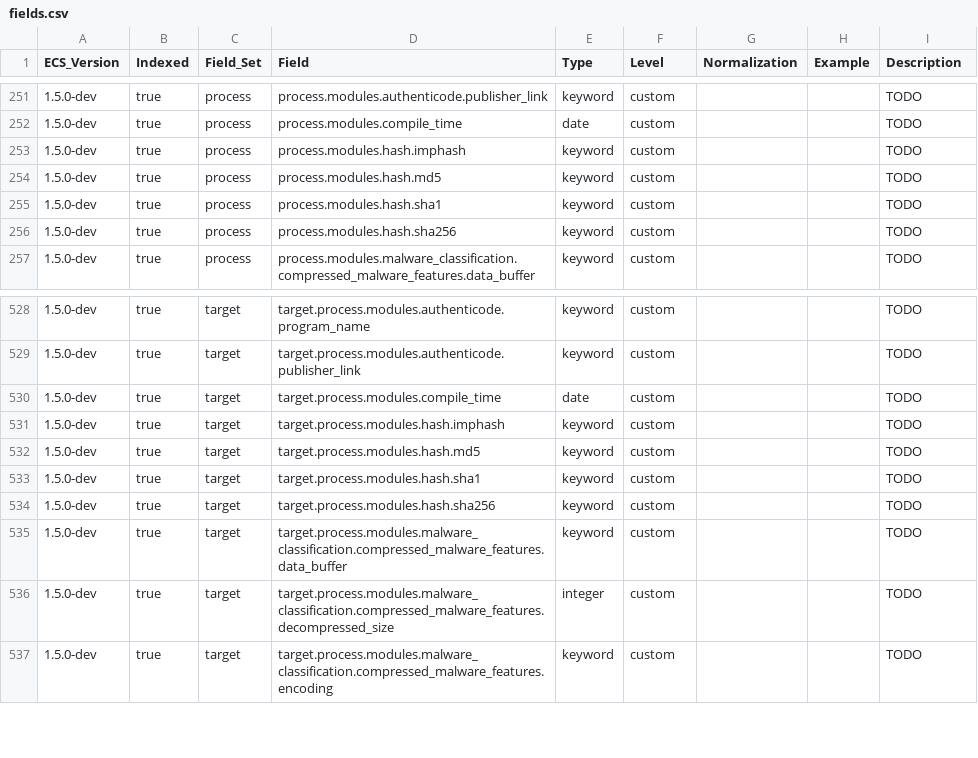
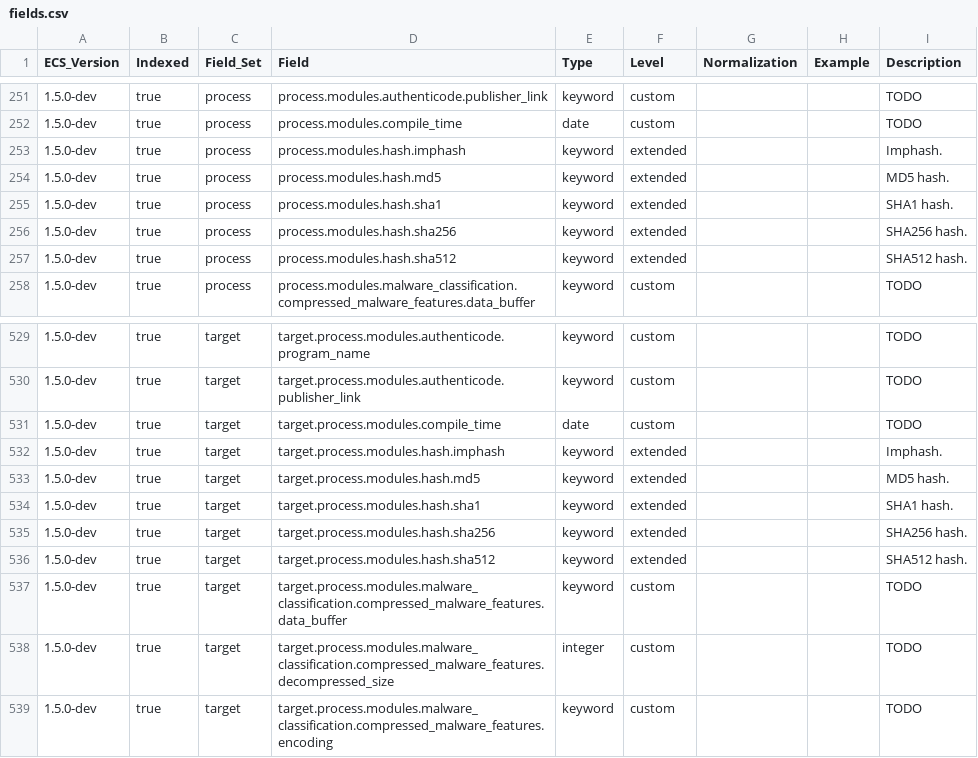
Before and after one commit to elastic/endpoint-package, a CSV file: generated/csv/fields.csv, drawn as a sheet; only a part is shown, gaps mark what is left out.

Commit message:
reuse hash fieldset in custom module

```diff
--- a/generated/csv/fields.csv
+++ b/generated/csv/fields.csv
@@ -252,6 +252,7 @@ ECS_Version,Indexed,Field_Set,Field,Type,Level,Normalization,Example,Description
 1.5.0-dev,true,process,process.modules.compile_time,date,custom,,,TODO
-1.5.0-dev,true,process,process.modules.hash.imphash,keyword,custom,,,TODO
-1.5.0-dev,true,process,process.modules.hash.md5,keyword,custom,,,TODO
-1.5.0-dev,true,process,process.modules.hash.sha1,keyword,custom,,,TODO
-1.5.0-dev,true,process,process.modules.hash.sha256,keyword,custom,,,TODO
+1.5.0-dev,true,process,process.modules.hash.imphash,keyword,extended,,,Imphash.
+1.5.0-dev,true,process,process.modules.hash.md5,keyword,extended,,,MD5 hash.
+1.5.0-dev,true,process,process.modules.hash.sha1,keyword,extended,,,SHA1 hash.
+1.5.0-dev,true,process,process.modules.hash.sha256,keyword,extended,,,SHA256 hash.
+1.5.0-dev,true,process,process.modules.hash.sha512,keyword,extended,,,SHA512 hash.
 1.5.0-dev,true,process,process.modules.malware_classification.compressed_malware_features.data_buffer,keyword,custom,,,TODO
@@ -530,6 +531,7 @@ ECS_Version,Indexed,Field_Set,Field,Type,Level,Normalization,Example,Description
 1.5.0-dev,true,target,target.process.modules.compile_time,date,custom,,,TODO
-1.5.0-dev,true,target,target.process.modules.hash.imphash,keyword,custom,,,TODO
-1.5.0-dev,true,target,target.process.modules.hash.md5,keyword,custom,,,TODO
-1.5.0-dev,true,target,target.process.modules.hash.sha1,keyword,custom,,,TODO
-1.5.0-dev,true,target,target.process.modules.hash.sha256,keyword,custom,,,TODO
+1.5.0-dev,true,target,target.process.modules.hash.imphash,keyword,extended,,,Imphash.
+1.5.0-dev,true,target,target.process.modules.hash.md5,keyword,extended,,,MD5 hash.
+1.5.0-dev,true,target,target.process.modules.hash.sha1,keyword,extended,,,SHA1 hash.
+1.5.0-dev,true,target,target.process.modules.hash.sha256,keyword,extended,,,SHA256 hash.
+1.5.0-dev,true,target,target.process.modules.hash.sha512,keyword,extended,,,SHA512 hash.
 1.5.0-dev,true,target,target.process.modules.malware_classification.compressed_malware_features.data_buffer,keyword,custom,,,TODO
```
Also changed, not shown: 7 other files.
